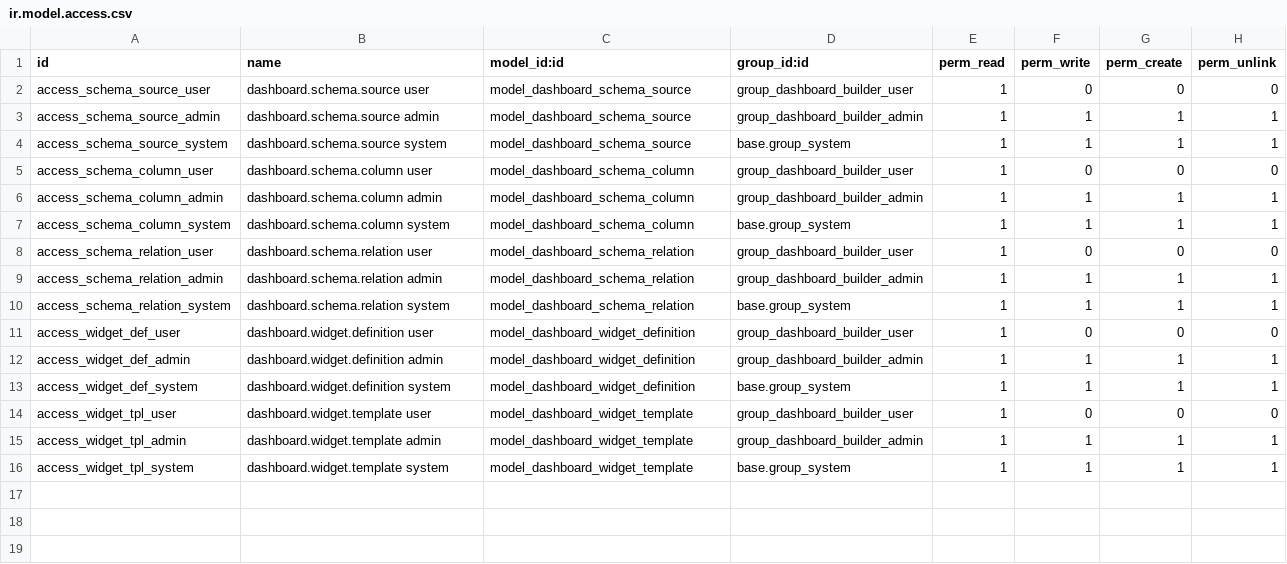
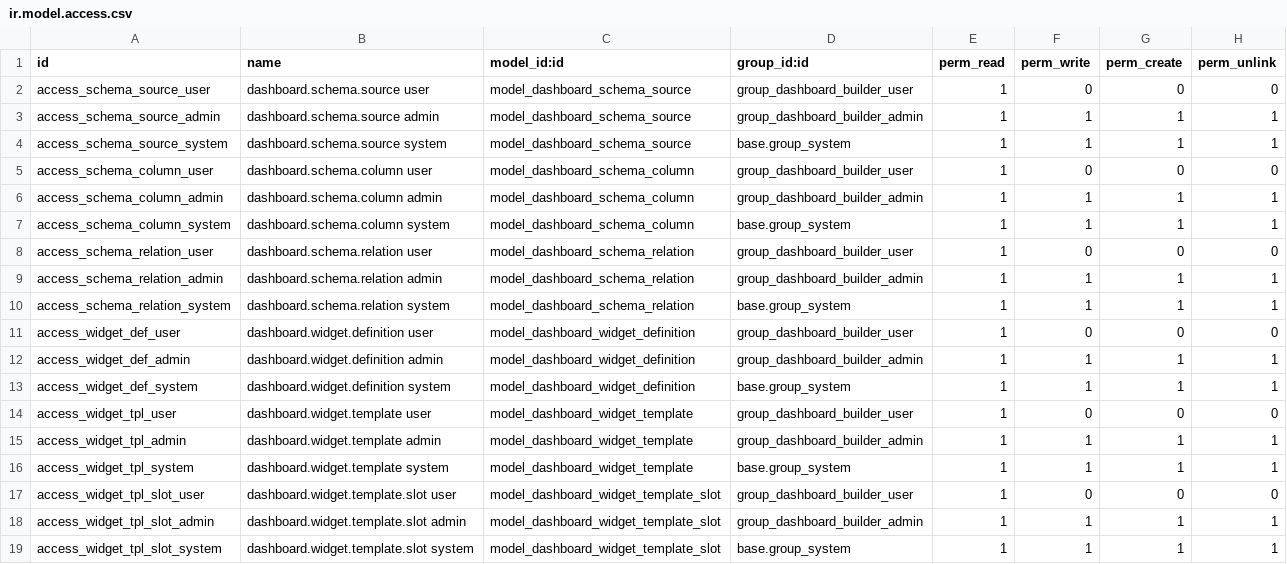
Before and after one commit to nshntkmr/earlyread-saas-odoo, a CSV file: dashboard_builder/security/ir.model.access.csv, drawn as a sheet; the diff names each change by its address in the sheet, - before the commit and + after, or states it on an @@ line.

```diff
--- a/dashboard_builder/security/ir.model.access.csv
+++ b/dashboard_builder/security/ir.model.access.csv
+row 17: access_widget_tpl_slot_user | dashboard.widget.template.slot user | model_dashboard_widget_template_slot | group_dashboard_builder_user | 1 | 0 | 0 | 0
+row 18: access_widget_tpl_slot_admin | dashboard.widget.template.slot admin | model_dashboard_widget_template_slot | group_dashboard_builder_admin | 1 | 1 | 1 | 1
+row 19: access_widget_tpl_slot_system | dashboard.widget.template.slot system | model_dashboard_widget_template_slot | base.group_system | 1 | 1 | 1 | 1
```
Also changed, not shown: 8 other files.
